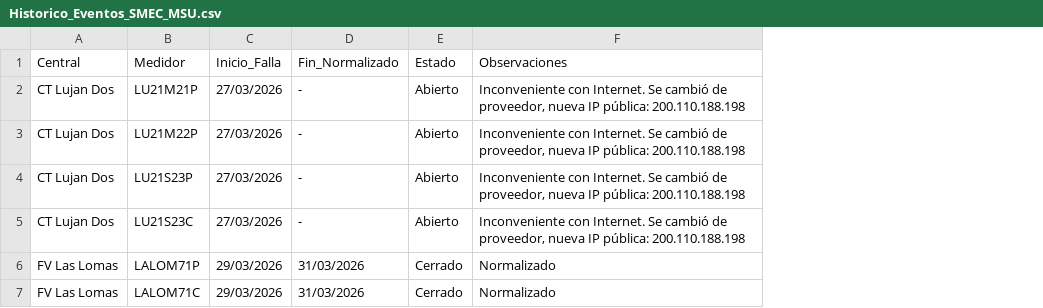
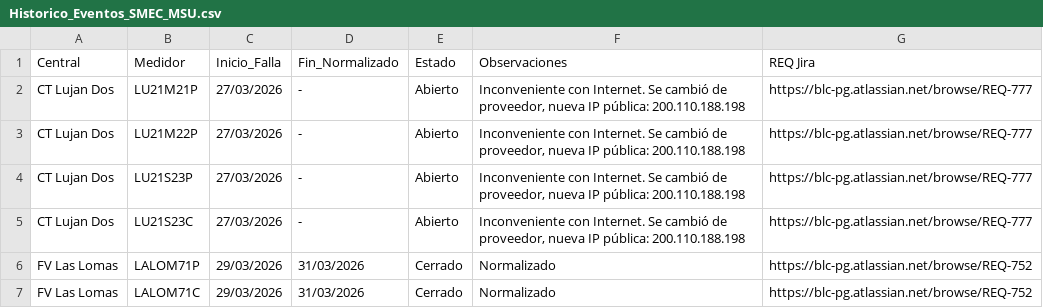
Before and after one commit to Soporte-BLC-PowerGeneration/SMEC, a CSV file: Historico_Eventos_SMEC_MSU.csv, drawn as a sheet; the diff names each change by its address in the sheet, - before the commit and + after, or states it on an @@ line.

```diff
--- a/Historico_Eventos_SMEC_MSU.csv
+++ b/Historico_Eventos_SMEC_MSU.csv
+column G (REQ Jira), rows 2-7: https://blc-pg.atlassian.net/browse/REQ-777 | https://blc-pg.atlassian.net/browse/REQ-777 | https://blc-pg.atlassian.net/browse/REQ-777 | https://blc-pg.atlassian.net/browse/REQ-777 | https://blc-pg.atlassian.net/browse/REQ-752 | https://blc-pg.atlassian.net/browse/REQ-752
```
Also changed, not shown: 1 other file.
